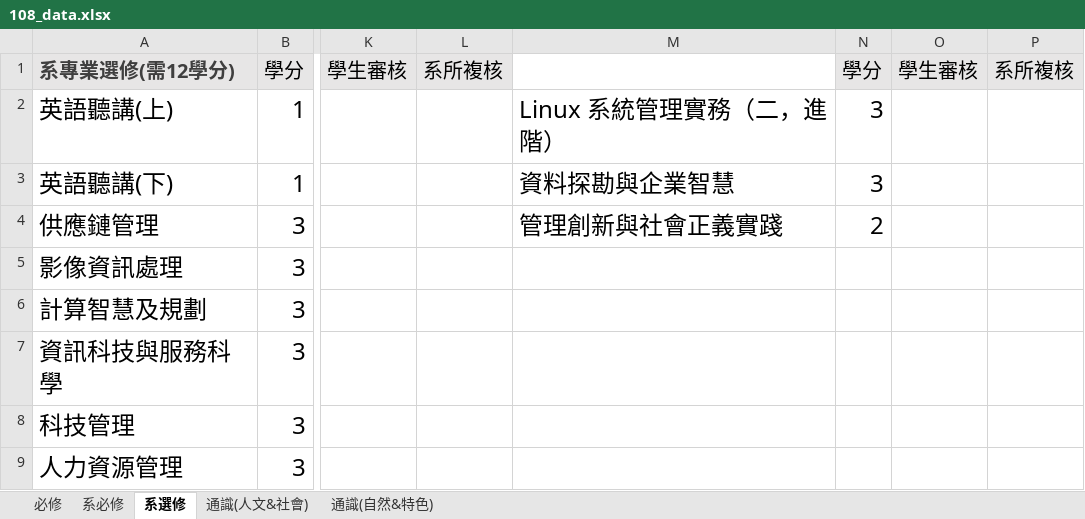
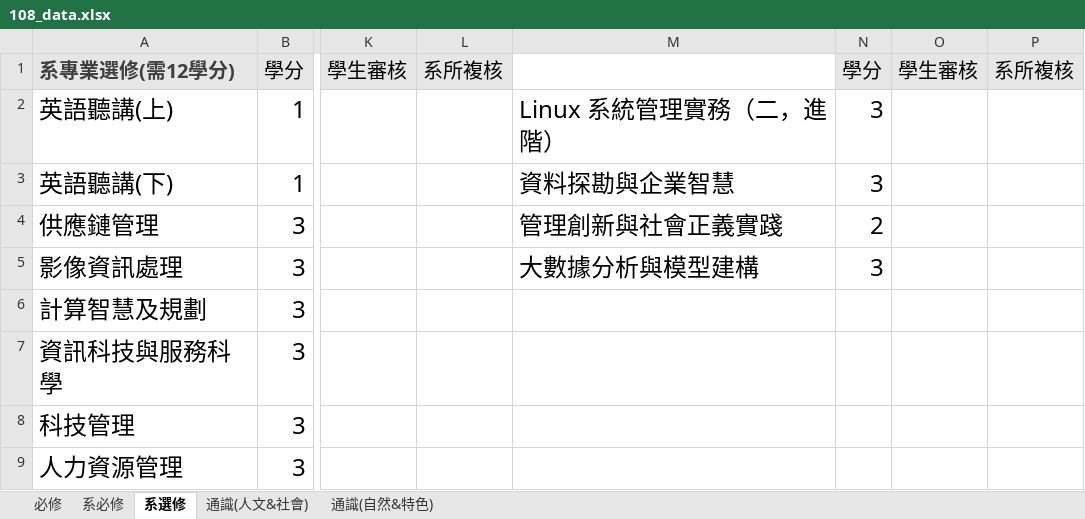
Before and after one commit to tommygood/imCredit, an Excel workbook: media/Excel/108_data.xlsx, sheet 系選修, drawn as a sheet; only a part is shown, gaps mark what is left out; values as stored, in another font and other column widths than the file's, no borders; the diff names each change by its address in the sheet, - before the commit and + after, or states it on an @@ line.

```diff
--- a/media/Excel/108_data.xlsx (sheet 系選修)
+++ b/media/Excel/108_data.xlsx (sheet 系選修)
-M5: (empty)
+M5: 大數據分析與模型建構
-N5: (empty)
+N5: 3
```
Also changed, not shown: 1 other file.
